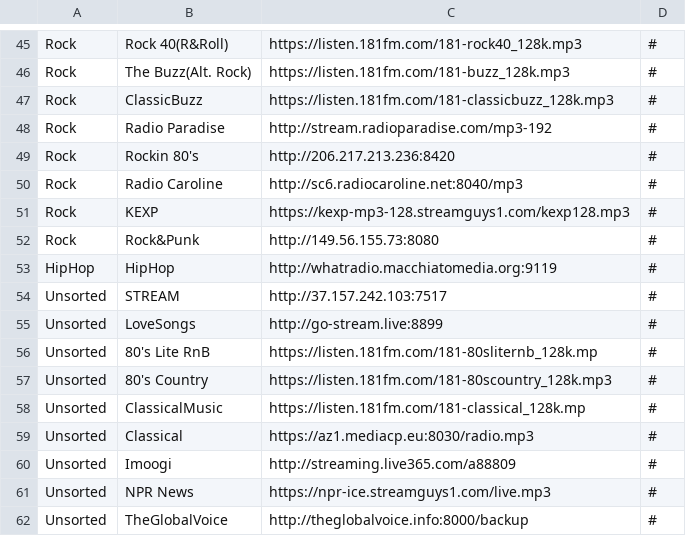
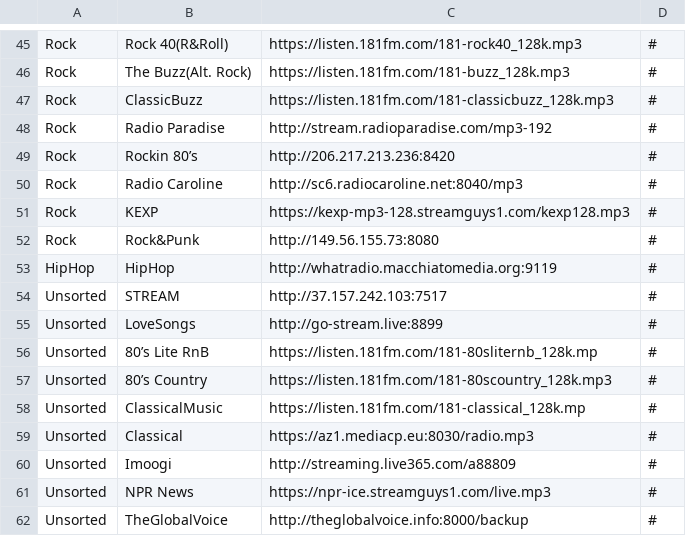
Before and after one commit to spokrovskiy/stations, a CSV file: stations.csv, drawn as a sheet; only a part is shown, gaps mark what is left out.

Commit message:
Update stations.csv

```diff
--- a/stations.csv
+++ b/stations.csv
@@ -48,3 +48,3 @@ Rock|ClassicBuzz|https://listen.181fm.com/181-classicbuzz_128k.mp3|#
 Rock|Radio Paradise|http://stream.radioparadise.com/mp3-192|#
-Rock|Rockin 80's|http://206.217.213.236:8420|#
+Rock|Rockin 80’s|http://206.217.213.236:8420|#
 Rock|Radio Caroline|http://sc6.radiocaroline.net:8040/mp3|#
@@ -55,4 +55,4 @@ Unsorted|STREAM|http://37.157.242.103:7517|#
 Unsorted|LoveSongs|http://go-stream.live:8899|#
-Unsorted|80's Lite RnB|https://listen.181fm.com/181-80sliternb_128k.mp|#
-Unsorted|80's Country|https://listen.181fm.com/181-80scountry_128k.mp3|#
+Unsorted|80’s Lite RnB|https://listen.181fm.com/181-80sliternb_128k.mp|#
+Unsorted|80’s Country|https://listen.181fm.com/181-80scountry_128k.mp3|#
 Unsorted|ClassicalMusic|https://listen.181fm.com/181-classical_128k.mp|#
```
